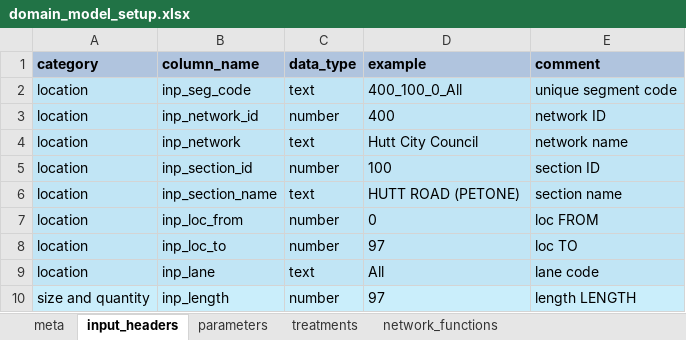
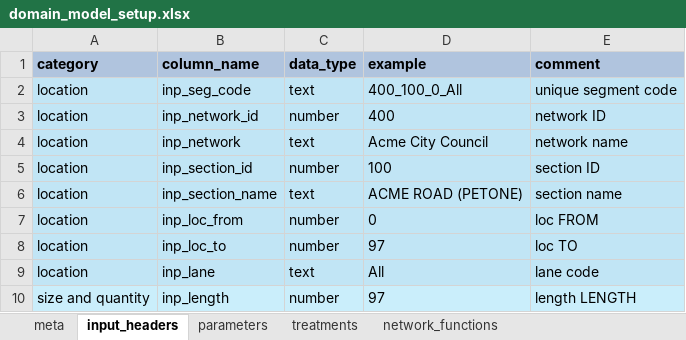
Before and after one commit to Lonrix-Limited/cassandra-starter-model, an Excel workbook: domain_model_setup.xlsx, sheet input_headers, drawn as a sheet; only a part is shown; values as stored, in another font and other column widths than the file's, no borders; the diff names each change by its address in the sheet, - before the commit and + after, or states it on an @@ line.

```diff
--- a/domain_model_setup.xlsx (sheet input_headers)
+++ b/domain_model_setup.xlsx (sheet input_headers)
-D4 (example): Hutt City Council
+D4 (example): Acme City Council
-D6 (example): HUTT ROAD (PETONE)
+D6 (example): ACME ROAD (PETONE)
```
